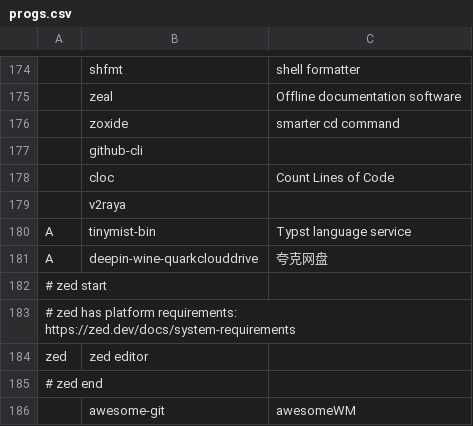
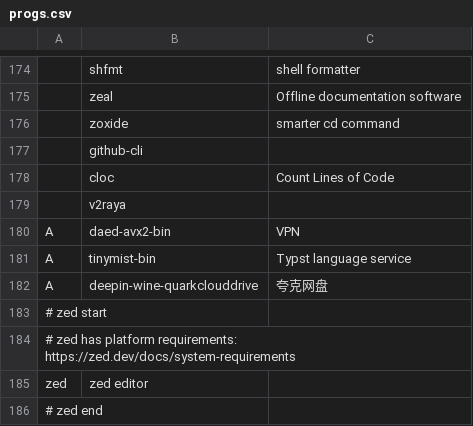
Before and after one commit to tanloong/dotfiles, a CSV file: progs.csv, drawn as a sheet; only a part is shown, gaps mark what is left out; the shorter side is filled out with more unchanged rows; the diff names each change by its address in the sheet, - before the commit and + after, or states it on an @@ line.

```diff
--- a/progs.csv
+++ b/progs.csv
+row 180: A | daed-avx2-bin | VPN
```
Also changed, not shown: 15 other files.
